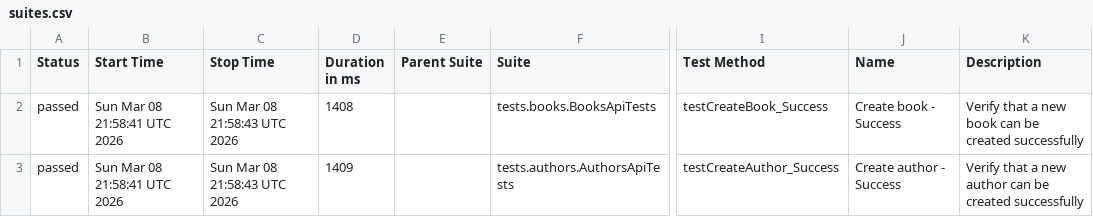
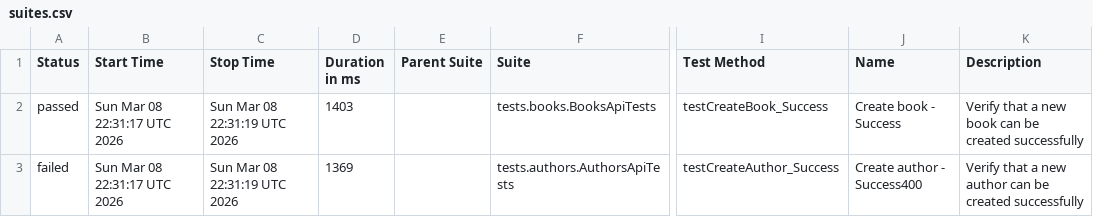
Before and after one commit to GalynaUdaltsova/bookstore-api-tests, a CSV file: data/suites.csv, drawn as a sheet; only a part is shown, gaps mark what is left out; the diff names each change by its address in the sheet, - before the commit and + after, or states it on an @@ line.

```diff
--- a/data/suites.csv
+++ b/data/suites.csv
-B2:B3 (Start Time): Sun Mar 08 21:58:41 UTC 2026
+B2:B3 (Start Time): Sun Mar 08 22:31:17 UTC 2026
-C2:C3 (Stop Time): Sun Mar 08 21:58:43 UTC 2026
+C2:C3 (Stop Time): Sun Mar 08 22:31:19 UTC 2026
-D2 (Duration in ms): 1408
+D2 (Duration in ms): 1403
-A3 (Status): passed
+A3 (Status): failed
-D3 (Duration in ms): 1409
+D3 (Duration in ms): 1369
-J3 (Name): Create author - Success
+J3 (Name): Create author - Success400
```
Also changed, not shown: 30 other files.
